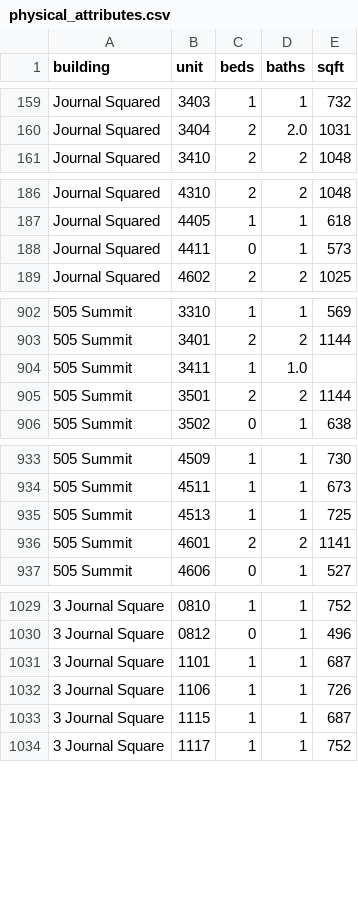
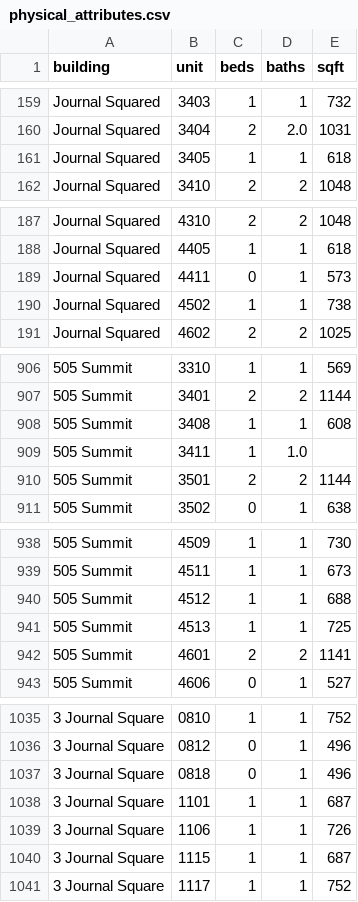
Before and after one commit to akski87/market-monitor, a CSV file: markets/jersey-city/site/exports/physical_attributes.csv, drawn as a sheet; only a part is shown, gaps mark what is left out; the diff covers the shown part only; the diff names each change by its address in the sheet, - before the commit and + after, or states it on an @@ line.

```diff
--- a/markets/jersey-city/site/exports/physical_attributes.csv
+++ b/markets/jersey-city/site/exports/physical_attributes.csv
+row 161: Journal Squared | 3405 | 1 | 1 | 618
+row 190: Journal Squared | 4502 | 1 | 1 | 738
+row 908: 505 Summit | 3408 | 1 | 1 | 608
+row 940: 505 Summit | 4512 | 1 | 1 | 688
+row 1037: 3 Journal Square | 0818 | 0 | 1 | 496
```
Also changed, not shown: 10 added rows elsewhere in this file, markets/jersey-city/data/exports/physical_attributes.csv, markets/jersey-city/data/exports/units_12mo.csv, 26 other files.
